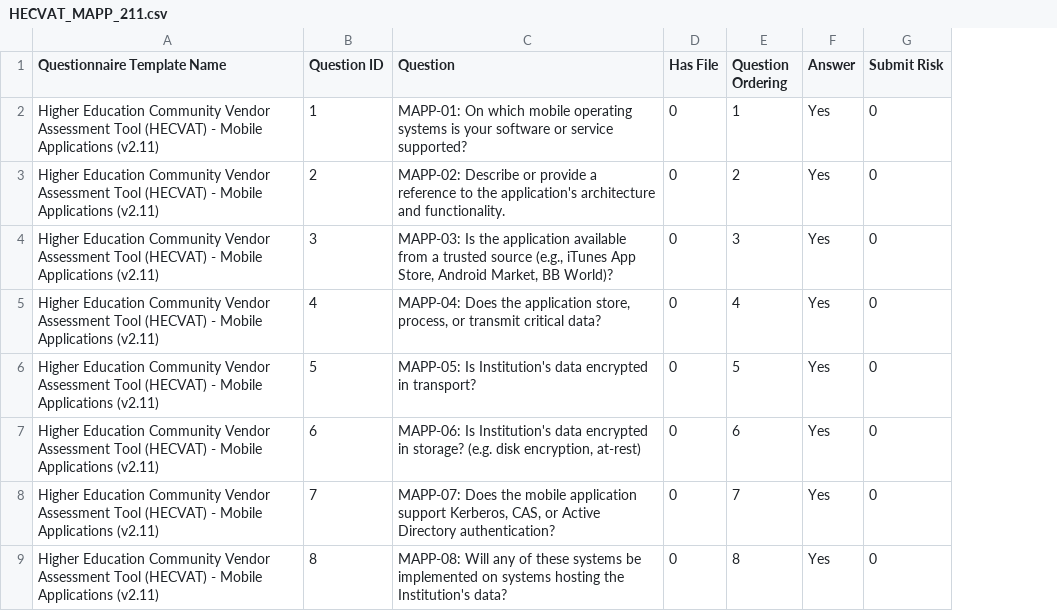
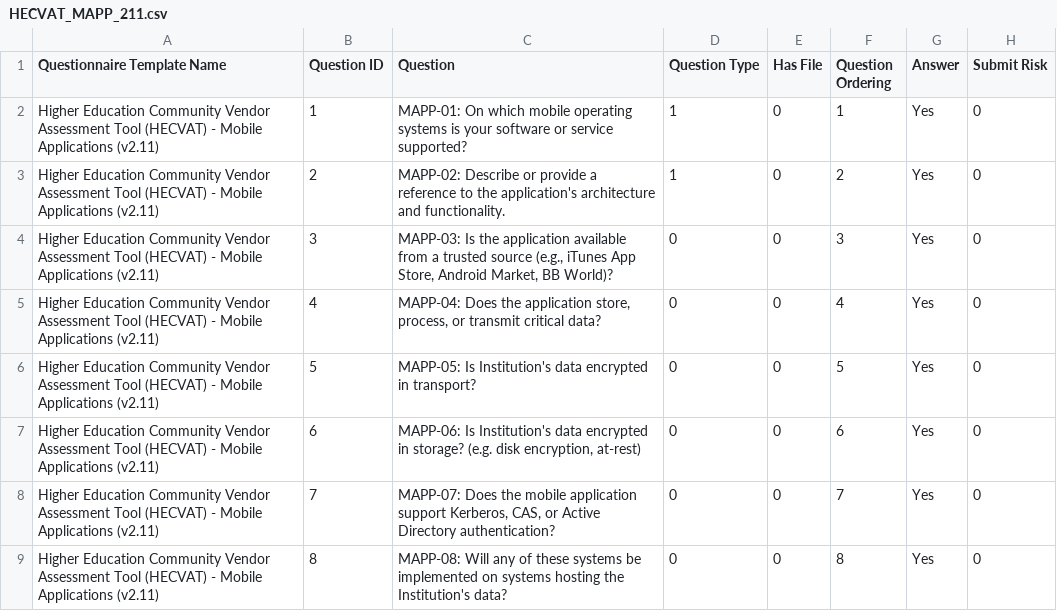
Before and after one commit to simplerisk/import-content, a CSV file: Risk Assessments/HECVAT Full/HECVAT_MAPP_211.csv, drawn as a sheet; only a part is shown; the diff covers the shown part only; the diff names each change by its address in the sheet, - before the commit and + after, or states it on an @@ line.

```diff
--- a/Risk Assessments/HECVAT Full/HECVAT_MAPP_211.csv
+++ b/Risk Assessments/HECVAT Full/HECVAT_MAPP_211.csv
+column D (Question Type), rows 2-9: 1 | 1 | 0 | 0 | 0 | 0 | 0 | 0
```
Also changed, not shown: 3 removed rows elsewhere in this file, Risk Assessments/HECVAT Full/HECVAT_CHNG_211.csv, Risk Assessments/HECVAT Full/HECVAT_COMP_211.csv, 12 other files.
